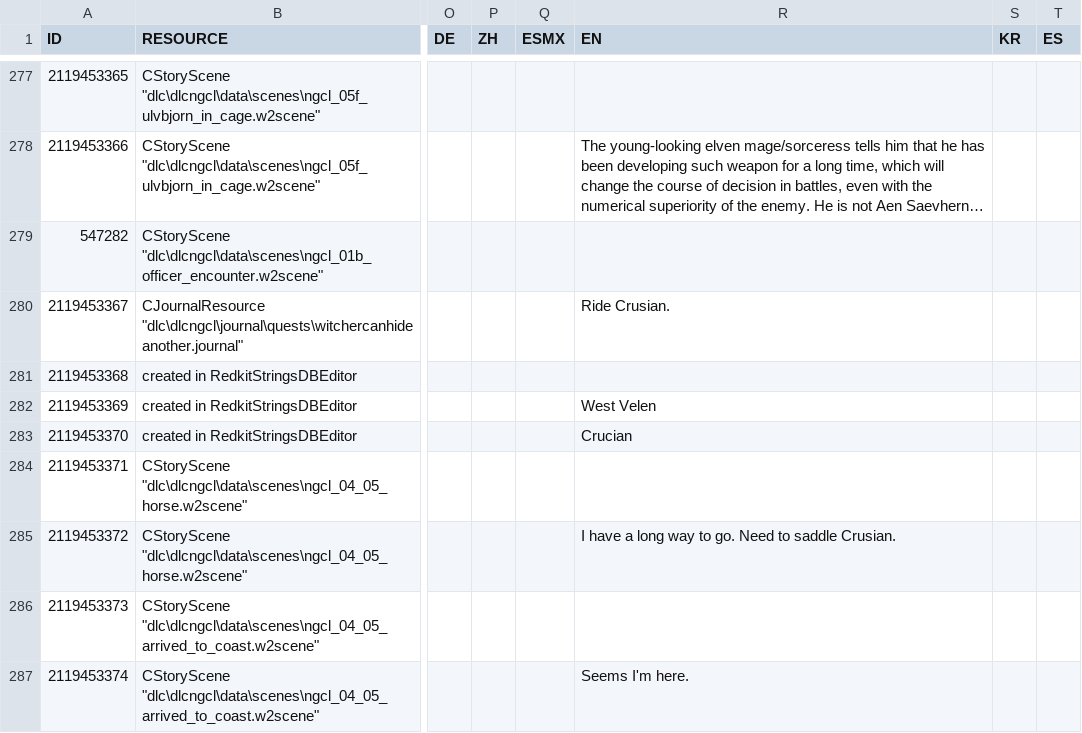
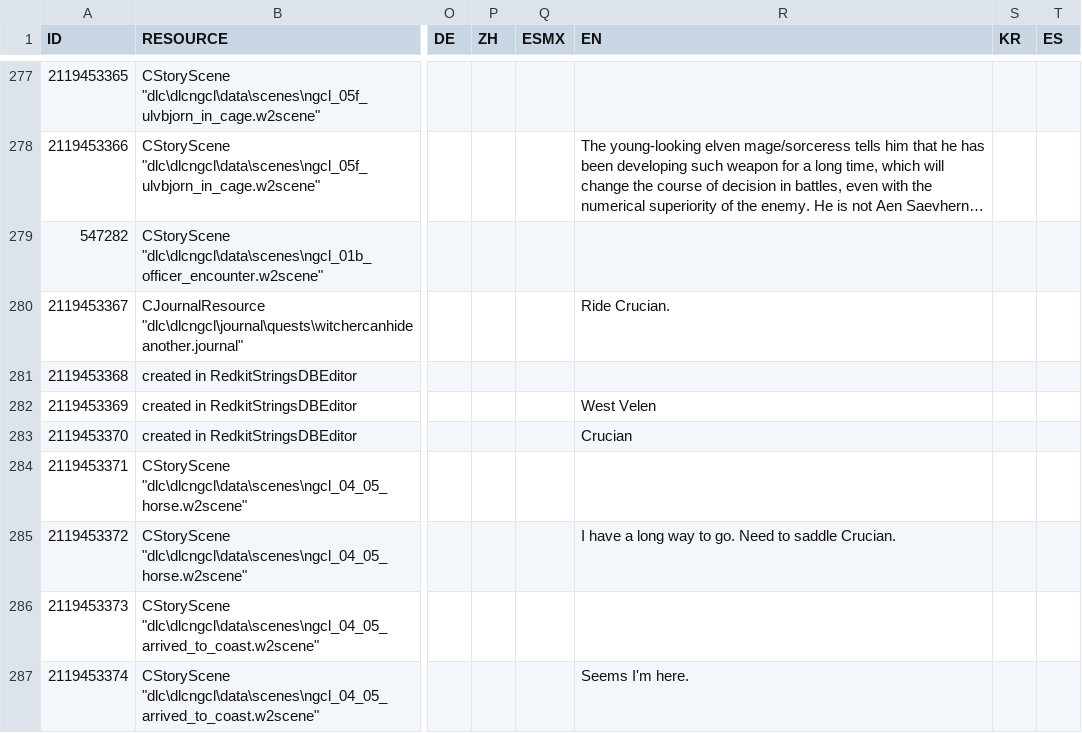
Before and after one commit to nikich340/w3.ngcl, a CSV file: LocalEditorStringDataBaseW3_UTF8_mod_export.csv, drawn as a sheet; only a part is shown, gaps mark what is left out; long unchanged cells end in …; the diff names each change by its address in the sheet, - before the commit and + after, or states it on an @@ line.

```diff
--- a/LocalEditorStringDataBaseW3_UTF8_mod_export.csv
+++ b/LocalEditorStringDataBaseW3_UTF8_mod_export.csv
-R280 (EN): Ride Crusian.
+R280 (EN): Ride Crucian.
-R285 (EN): …to saddle Crusian.
+R285 (EN): …to saddle Crucian.
```
Also changed, not shown: 23 other files.
